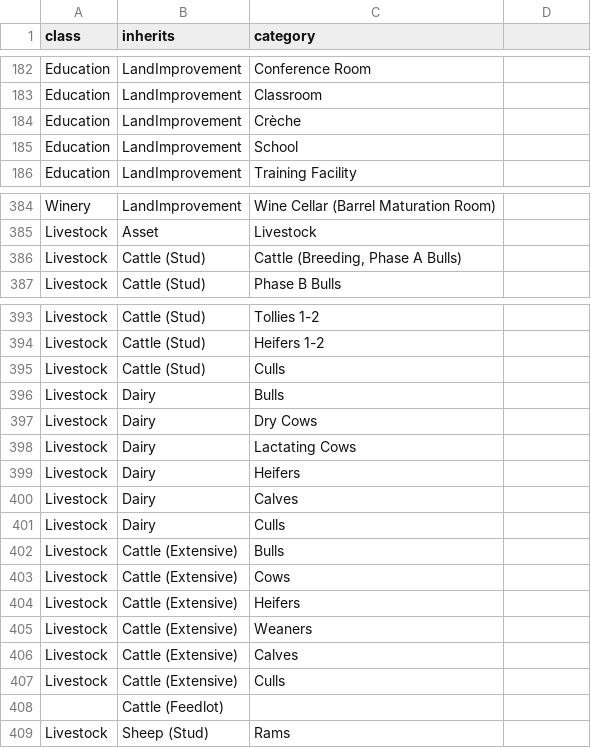
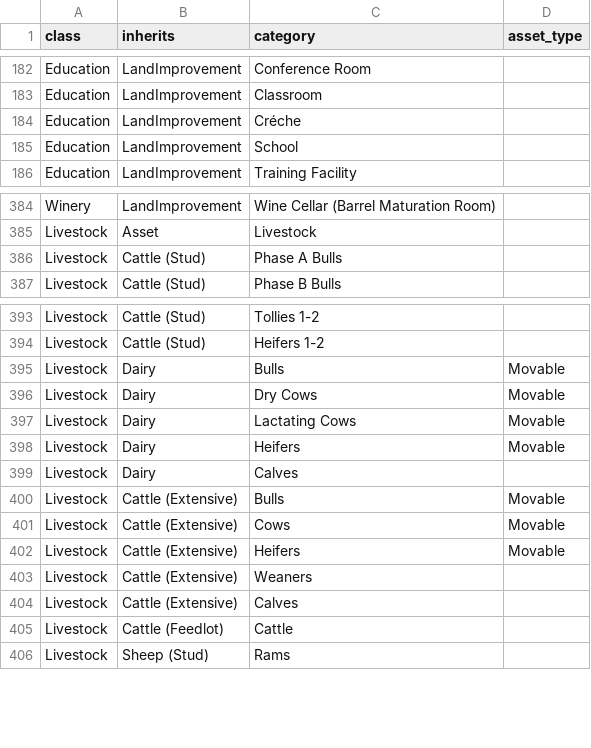
Before and after one commit to agrista/angular-sdk, a CSV file: master/asset_categories.csv, drawn as a sheet; only a part is shown, gaps mark what is left out; removed rows and columns are numbered as before the commit, all else as after; the diff covers the shown part only; the diff names each change by its address in the sheet, - before the commit and + after, or states it on an @@ line.

Commit message:
[IMP] Added movable asset types for livestock

```diff
--- a/master/asset_categories.csv
+++ b/master/asset_categories.csv
-D1: (empty)
+D1: asset_type
-C184 (category): Crèche
+C184 (category): Créche
-C386 (category): Cattle (Breeding, Phase A Bulls)
+C386 (category): Phase A Bulls
-row 395: Livestock | Cattle (Stud) | Culls
-D395:D398 (asset_type): (empty)
+D395:D398 (asset_type): Movable
-row 401: Livestock | Dairy | Culls
-D400:D402 (asset_type): (empty)
+D400:D402 (asset_type): Movable
-row 407: Livestock | Cattle (Extensive) | Culls
-row 408:  | Cattle (Feedlot)
+row 405: Livestock | Cattle (Feedlot) | Cattle
```
Also changed, not shown: 1 added row, 4 removed rows and 5 edited cells elsewhere in this file.
